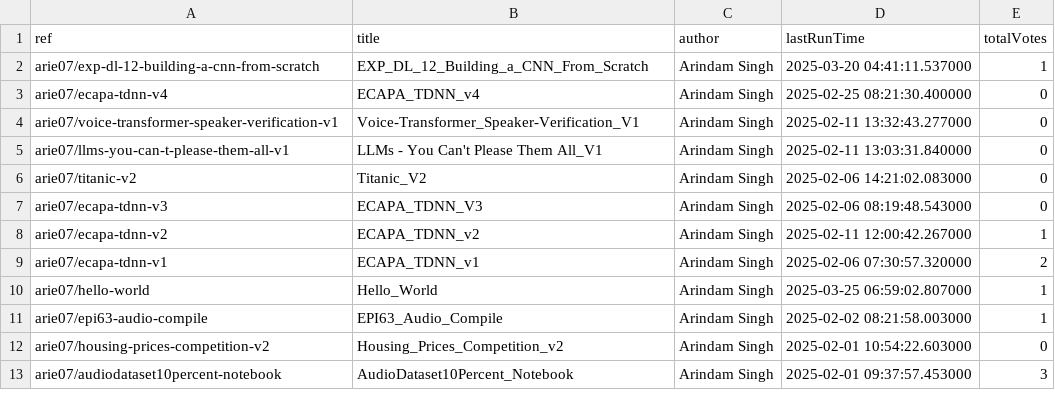
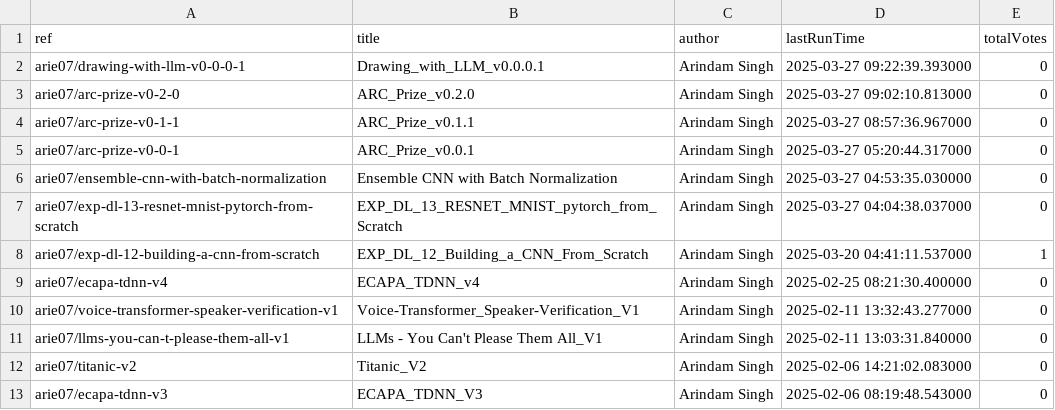
Before and after one commit to SinghArindam/Kaggle, a CSV file: notebooks/kaggle_notebooks.csv, drawn as a sheet; only a part is shown; the shorter side is filled out with more unchanged rows; the diff names each change by its address in the sheet, - before the commit and + after, or states it on an @@ line.

```diff
--- a/notebooks/kaggle_notebooks.csv
+++ b/notebooks/kaggle_notebooks.csv
+row 2: arie07/drawing-with-llm-v0-0-0-1 | Drawing_with_LLM_v0.0.0.1 | Arindam Singh | 2025-03-27 09:22:39.393000 | 0
+row 3: arie07/arc-prize-v0-2-0 | ARC_Prize_v0.2.0 | Arindam Singh | 2025-03-27 09:02:10.813000 | 0
+row 4: arie07/arc-prize-v0-1-1 | ARC_Prize_v0.1.1 | Arindam Singh | 2025-03-27 08:57:36.967000 | 0
+row 5: arie07/arc-prize-v0-0-1 | ARC_Prize_v0.0.1 | Arindam Singh | 2025-03-27 05:20:44.317000 | 0
+row 6: arie07/ensemble-cnn-with-batch-normalization | Ensemble CNN with Batch Normalization | Arindam Singh | 2025-03-27 04:53:35.030000 | 0
+row 7: arie07/exp-dl-13-resnet-mnist-pytorch-from-scratch | EXP_DL_13_RESNET_MNIST_pytorch_from_Scratch | Arindam Singh | 2025-03-27 04:04:38.037000 | 0
```
Also changed, not shown: 11 other files.
